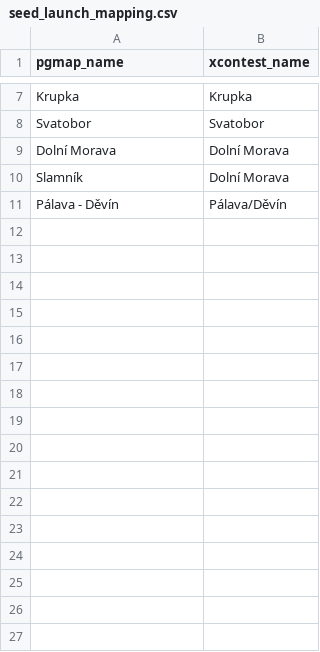
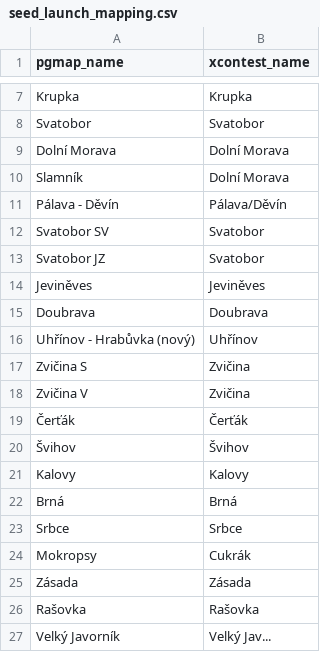
Before and after one commit to janhelcl/glideator, a CSV file: db/glideator/seeds/seed_launch_mapping.csv, drawn as a sheet; only a part is shown, gaps mark what is left out.

Commit message:
extend managed launches

```diff
--- a/db/glideator/seeds/seed_launch_mapping.csv
+++ b/db/glideator/seeds/seed_launch_mapping.csv
@@ -11 +11,17 @@ Slamník,Dolní Morava
 Pálava - Děvín,Pálava/Děvín
+Svatobor SV,Svatobor
+Svatobor JZ,Svatobor
+Jeviněves,Jeviněves
+Doubrava,Doubrava
+Uhřínov - Hrabůvka (nový),Uhřínov
+Zvičina S,Zvičina
+Zvičina V,Zvičina
+Čerťák,Čerťák
+Švihov,Švihov
+Kalovy,Kalovy
+Brná,Brná
+Srbce,Srbce
+Mokropsy,Cukrák
+Zásada,Zásada
+Rašovka,Rašovka
+Velký Javorník,Velký Jav...
```
